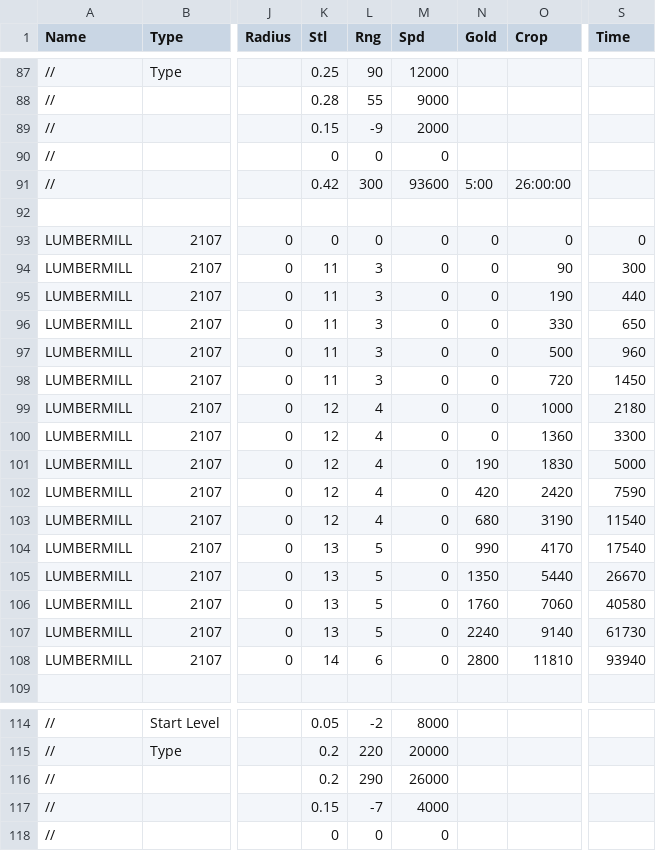
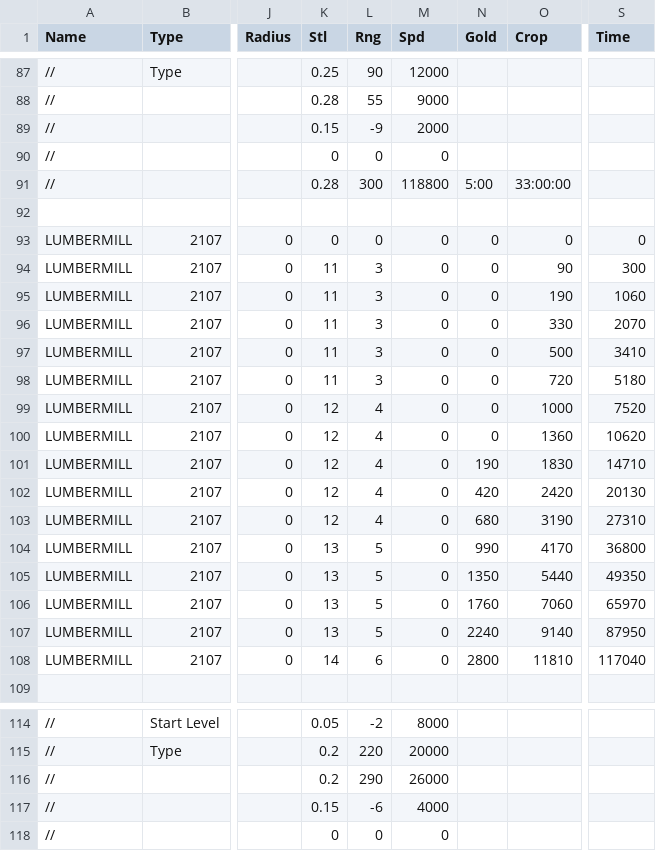
Before and after one commit to giulianob/tribalhero, a CSV file: conf/csv/structure.csv, drawn as a sheet; only a part is shown, gaps mark what is left out; the diff covers the shown part only; the diff names each change by its address in the sheet, - before the commit and + after, or states it on an @@ line.

```diff
--- a/conf/csv/structure.csv
+++ b/conf/csv/structure.csv
-K91 (Stl): 0.42
+K91 (Stl): 0.28
-M91 (Spd): 93600
+M91 (Spd): 118800
-O91 (Crop): 26:00:00
+O91 (Crop): 33:00:00
-S95 (Time): 440
+S95 (Time): 1060
-S96 (Time): 650
+S96 (Time): 2070
-S97 (Time): 960
+S97 (Time): 3410
-S98 (Time): 1450
+S98 (Time): 5180
-S99 (Time): 2180
+S99 (Time): 7520
-S100 (Time): 3300
+S100 (Time): 10620
-S101 (Time): 5000
+S101 (Time): 14710
-S102 (Time): 7590
+S102 (Time): 20130
-S103 (Time): 11540
+S103 (Time): 27310
-S104 (Time): 17540
+S104 (Time): 36800
-S105 (Time): 26670
+S105 (Time): 49350
-S106 (Time): 40580
+S106 (Time): 65970
-S107 (Time): 61730
+S107 (Time): 87950
-S108 (Time): 93940
+S108 (Time): 117040
-L117 (Rng): -7
+L117 (Rng): -6
```
Also changed, not shown: 117 edited cells elsewhere in this file.
